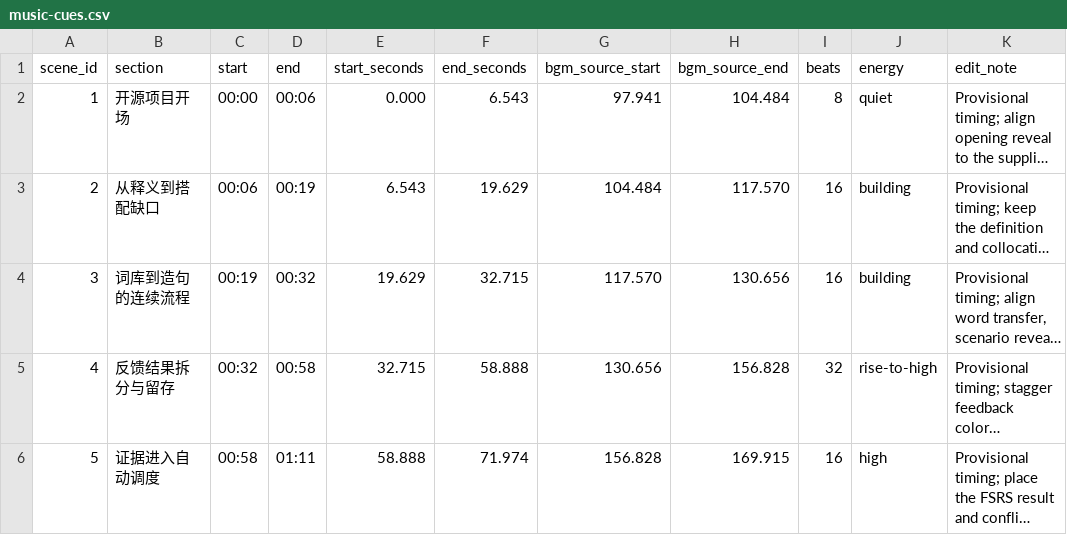
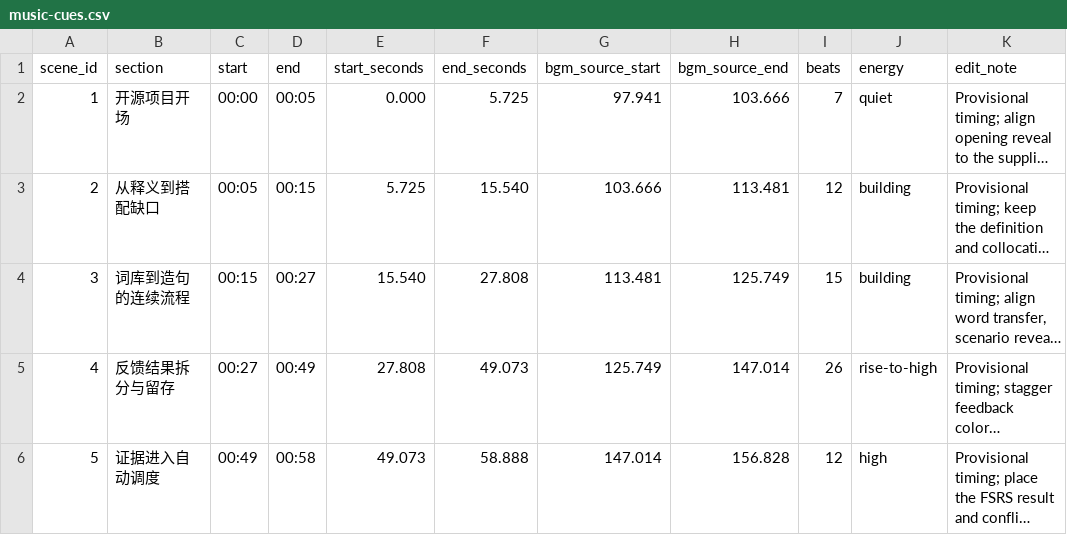
Before and after one commit to ArabidopsisDev/Word2Sentence, a CSV file: promo-video/project/content/music-cues.csv, drawn as a sheet; only a part is shown; long unchanged cells end in …; the diff covers the shown part only; the diff names each change by its address in the sheet, - before the commit and + after, or states it on an @@ line.

Commit message:
Recut promo around clean product footage

```diff
--- a/promo-video/project/content/music-cues.csv
+++ b/promo-video/project/content/music-cues.csv
-D2 (end): 00:06
+D2 (end): 00:05
-F2 (end_seconds): 6.543
+F2 (end_seconds): 5.725
-H2 (bgm_source_end): 104.484
+H2 (bgm_source_end): 103.666
-I2 (beats): 8
+I2 (beats): 7
-C3 (start): 00:06
+C3 (start): 00:05
-D3 (end): 00:19
+D3 (end): 00:15
-E3 (start_seconds): 6.543
+E3 (start_seconds): 5.725
-F3 (end_seconds): 19.629
+F3 (end_seconds): 15.540
-G3 (bgm_source_start): 104.484
+G3 (bgm_source_start): 103.666
-H3 (bgm_source_end): 117.570
+H3 (bgm_source_end): 113.481
-I3 (beats): 16
+I3 (beats): 12
-C4 (start): 00:19
+C4 (start): 00:15
-D4 (end): 00:32
+D4 (end): 00:27
-E4 (start_seconds): 19.629
+E4 (start_seconds): 15.540
-F4 (end_seconds): 32.715
+F4 (end_seconds): 27.808
-G4 (bgm_source_start): 117.570
+G4 (bgm_source_start): 113.481
-H4 (bgm_source_end): 130.656
+H4 (bgm_source_end): 125.749
-I4 (beats): 16
+I4 (beats): 15
-C5 (start): 00:32
+C5 (start): 00:27
-D5 (end): 00:58
+D5 (end): 00:49
-E5 (start_seconds): 32.715
+E5 (start_seconds): 27.808
-F5 (end_seconds): 58.888
+F5 (end_seconds): 49.073
-G5 (bgm_source_start): 130.656
+G5 (bgm_source_start): 125.749
-H5 (bgm_source_end): 156.828
+H5 (bgm_source_end): 147.014
-I5 (beats): 32
+I5 (beats): 26
-C6 (start): 00:58
+C6 (start): 00:49
-D6 (end): 01:11
+D6 (end): 00:58
-E6 (start_seconds): 58.888
+E6 (start_seconds): 49.073
-F6 (end_seconds): 71.974
+F6 (end_seconds): 58.888
-G6 (bgm_source_start): 156.828
+G6 (bgm_source_start): 147.014
-H6 (bgm_source_end): 169.915
+H6 (bgm_source_end): 156.828
-I6 (beats): 16
+I6 (beats): 12
```
Also changed, not shown: 21 edited cells elsewhere in this file, 38 other files.
